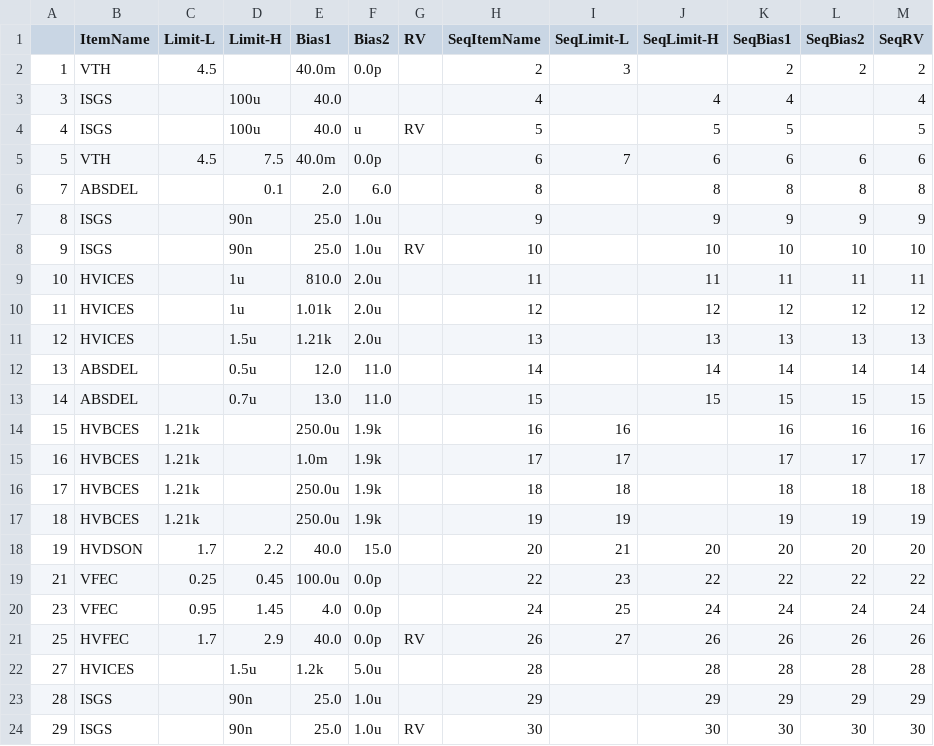
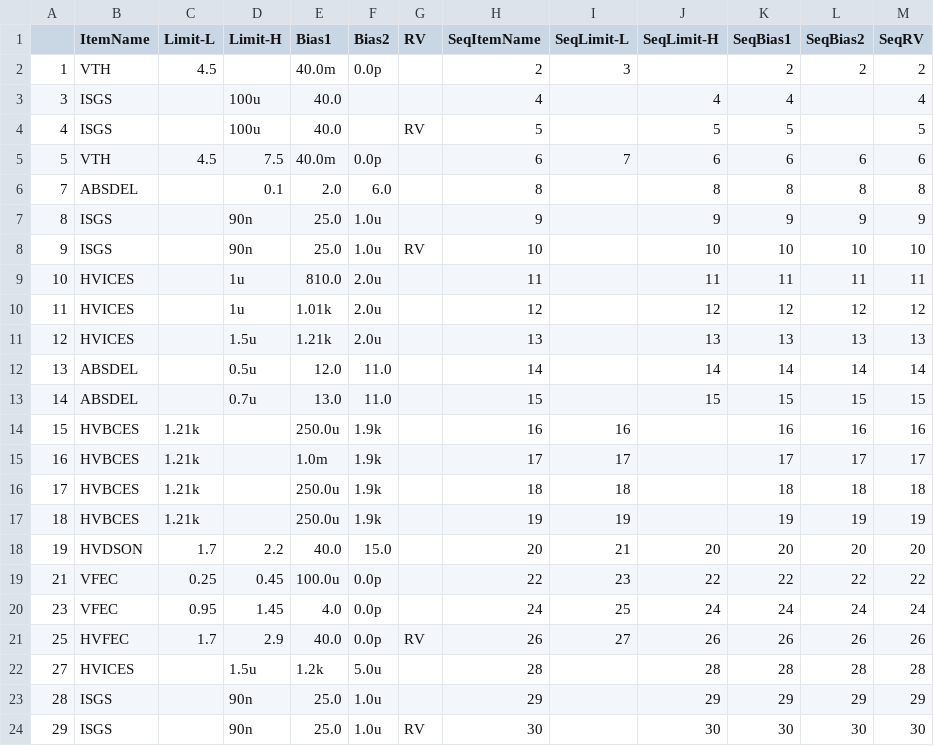
Before and after one commit to babeer05-CheeCha/babeer05, a CSV file: paper-spec/KGF40N120KDA-UP.csv, drawn as a sheet.

Commit message:
Add files via upload

```diff
--- a/paper-spec/KGF40N120KDA-UP.csv
+++ b/paper-spec/KGF40N120KDA-UP.csv
@@ -3,3 +3,3 @@
 3,ISGS,,100u,40.0,,,4,,4,4,,4
-4,ISGS,,100u,40.0,u,RV,5,,5,5,,5
+4,ISGS,,100u,40.0,,RV,5,,5,5,,5
 5,VTH,4.5,7.5,40.0m,0.0p,,6,7,6,6,6,6
```
